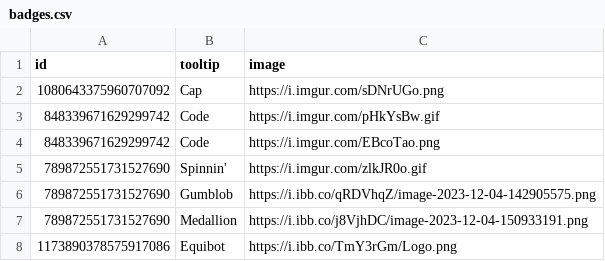
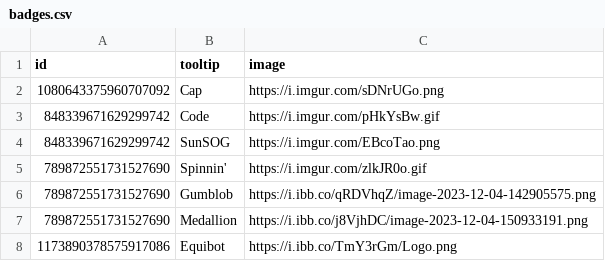
Before and after one commit to Equicord/Equibored, a CSV file: badges.csv, drawn as a sheet.

Commit message:
Update badges.csv

```diff
--- a/badges.csv
+++ b/badges.csv
@@ -3,3 +3,3 @@ id,tooltip,image
 848339671629299742,Code,https://i.imgur.com/pHkYsBw.gif
-848339671629299742,Code,https://i.imgur.com/EBcoTao.png
+848339671629299742,SunSOG,https://i.imgur.com/EBcoTao.png
 789872551731527690,Spinnin',https://i.imgur.com/zlkJR0o.gif
```
